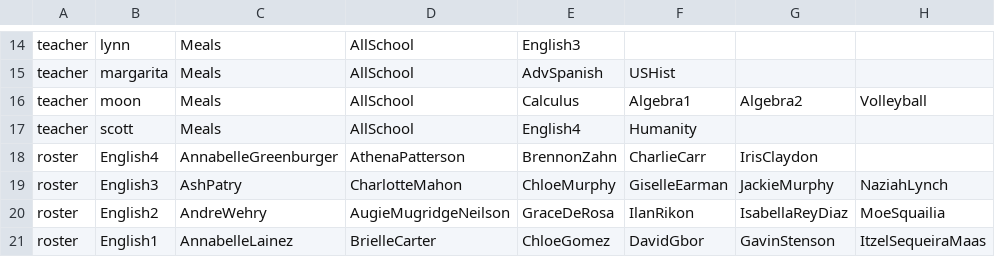
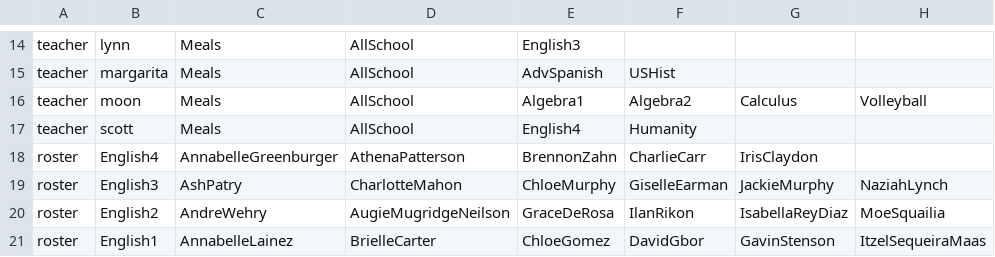
Before and after one commit to buxtonschool/attendance, a CSV file: sd.csv, drawn as a sheet; only a part is shown, gaps mark what is left out; the diff names each change by its address in the sheet, - before the commit and + after, or states it on an @@ line.

```diff
--- a/sd.csv
+++ b/sd.csv
-E16: Calculus
+E16: Algebra1
-F16: Algebra1
+F16: Algebra2
-G16: Algebra2
+G16: Calculus
```
Also changed, not shown: 1 other file.
